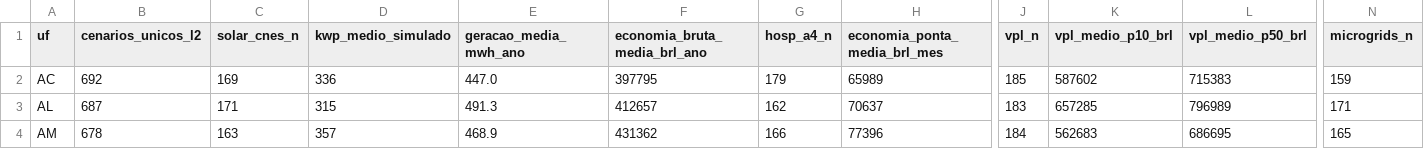
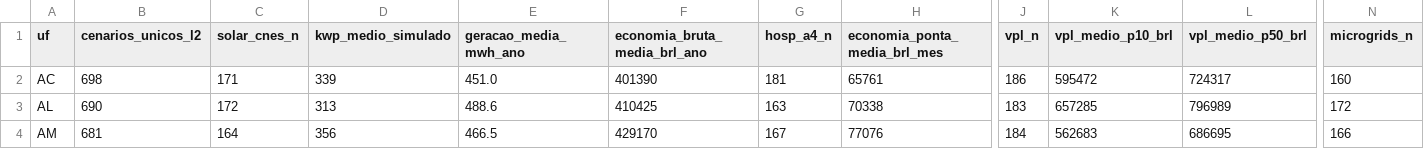
Before and after one commit to aristondalago-max/kpa-humanity-open-science, a CSV file: PKG-B-ENERGIA-SAUDE-v1.0.0/MATRIZ_PRONTA_27_UFS_ZERO_RECALCULO.csv, drawn as a sheet; only a part is shown, gaps mark what is left out; the diff covers the shown part only; the diff names each change by its address in the sheet, - before the commit and + after, or states it on an @@ line.

Commit message:
feat(release): KPA Humanity Open Science v1.0.0 (PKG-A=14562 L2/L4, PKG-B=19465 L2/L4)
- PKG-A-CORPUS-PTBR-v1.0.0: 14562 unique L2 dual-oracle verified solutions in Portuguese
- PKG-B-ENERGIA-SAUDE-v1.0.0: 19465 unique L2 synthetic health-energy scenarios across 27 UFs
- OUTREACH_LETTERS_v1.0.0: 6 institutional technical letters (UFSC, ABDEH, CONASS, CONASEMS, IMPA, SBM)
- Root manifest SHA-256: 3eb43b3d4f9c025bab074b5e7c59b39aa4d390212b0318e25cae4985ba80179b
- Security audit: 0 findings, synthetic disclaimer verified in 11 documents

```diff
--- a/PKG-B-ENERGIA-SAUDE-v1.0.0/MATRIZ_PRONTA_27_UFS_ZERO_RECALCULO.csv
+++ b/PKG-B-ENERGIA-SAUDE-v1.0.0/MATRIZ_PRONTA_27_UFS_ZERO_RECALCULO.csv
-B2 (cenarios_unicos_l2): 692
+B2 (cenarios_unicos_l2): 698
-C2 (solar_cnes_n): 169
+C2 (solar_cnes_n): 171
-D2 (kwp_medio_simulado): 336
+D2 (kwp_medio_simulado): 339
-E2 (geracao_media_mwh_ano): 447.0
+E2 (geracao_media_mwh_ano): 451.0
-F2 (economia_bruta_media_brl_ano): 397795
+F2 (economia_bruta_media_brl_ano): 401390
-G2 (hosp_a4_n): 179
+G2 (hosp_a4_n): 181
-H2 (economia_ponta_media_brl_mes): 65989
+H2 (economia_ponta_media_brl_mes): 65761
-J2 (vpl_n): 185
+J2 (vpl_n): 186
-K2 (vpl_medio_p10_brl): 587602
+K2 (vpl_medio_p10_brl): 595472
-L2 (vpl_medio_p50_brl): 715383
+L2 (vpl_medio_p50_brl): 724317
-N2 (microgrids_n): 159
+N2 (microgrids_n): 160
-B3 (cenarios_unicos_l2): 687
+B3 (cenarios_unicos_l2): 690
-C3 (solar_cnes_n): 171
+C3 (solar_cnes_n): 172
-D3 (kwp_medio_simulado): 315
+D3 (kwp_medio_simulado): 313
-E3 (geracao_media_mwh_ano): 491.3
+E3 (geracao_media_mwh_ano): 488.6
-F3 (economia_bruta_media_brl_ano): 412657
+F3 (economia_bruta_media_brl_ano): 410425
-G3 (hosp_a4_n): 162
+G3 (hosp_a4_n): 163
-H3 (economia_ponta_media_brl_mes): 70637
+H3 (economia_ponta_media_brl_mes): 70338
-N3 (microgrids_n): 171
+N3 (microgrids_n): 172
-B4 (cenarios_unicos_l2): 678
+B4 (cenarios_unicos_l2): 681
-C4 (solar_cnes_n): 163
+C4 (solar_cnes_n): 164
-D4 (kwp_medio_simulado): 357
+D4 (kwp_medio_simulado): 356
-E4 (geracao_media_mwh_ano): 468.9
+E4 (geracao_media_mwh_ano): 466.5
-F4 (economia_bruta_media_brl_ano): 431362
+F4 (economia_bruta_media_brl_ano): 429170
-G4 (hosp_a4_n): 166
+G4 (hosp_a4_n): 167
-H4 (economia_ponta_media_brl_mes): 77396
+H4 (economia_ponta_media_brl_mes): 77076
-N4 (microgrids_n): 165
+N4 (microgrids_n): 166
```
Also changed, not shown: 151 edited cells elsewhere in this file, 20 other files.
